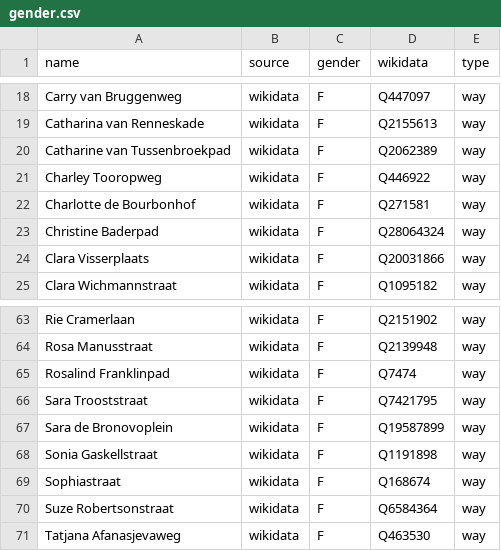
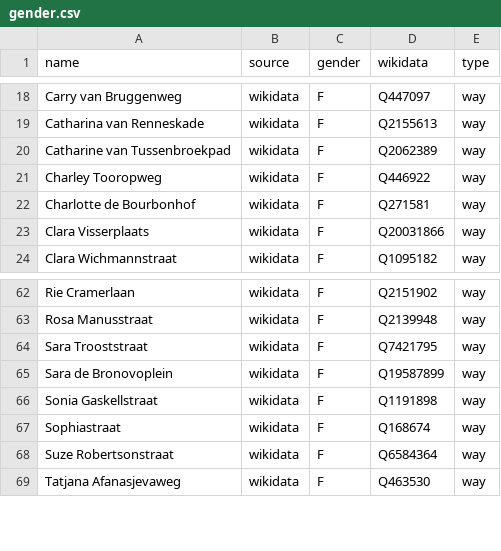
Before and after one commit to EqualStreetNames/equalstreetnames-leiden, a CSV file: data/gender.csv, drawn as a sheet; only a part is shown, gaps mark what is left out; the diff names each change by its address in the sheet, - before the commit and + after, or states it on an @@ line.

```diff
--- a/data/gender.csv
+++ b/data/gender.csv
-row 23: Christine Baderpad | wikidata | F | Q28064324 | way
-row 65: Rosalind Franklinpad | wikidata | F | Q7474 | way
```
Also changed, not shown: data/other.csv, 2 other files.
